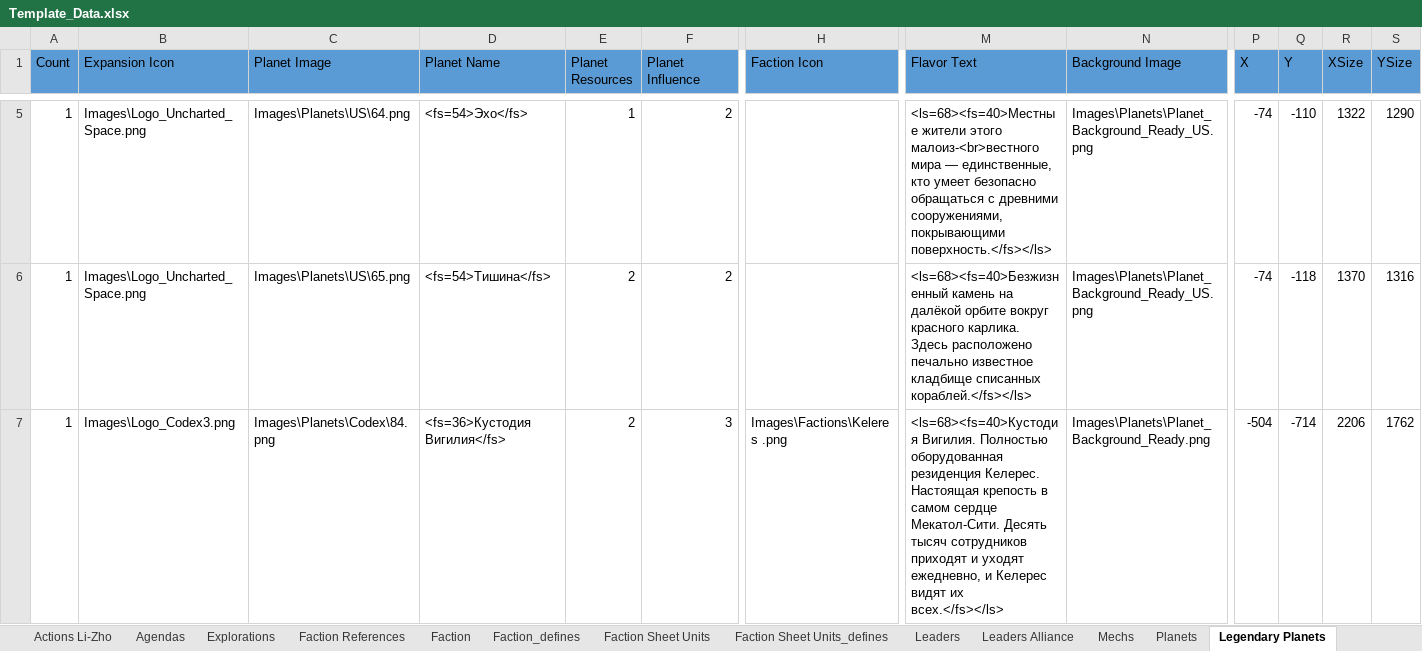
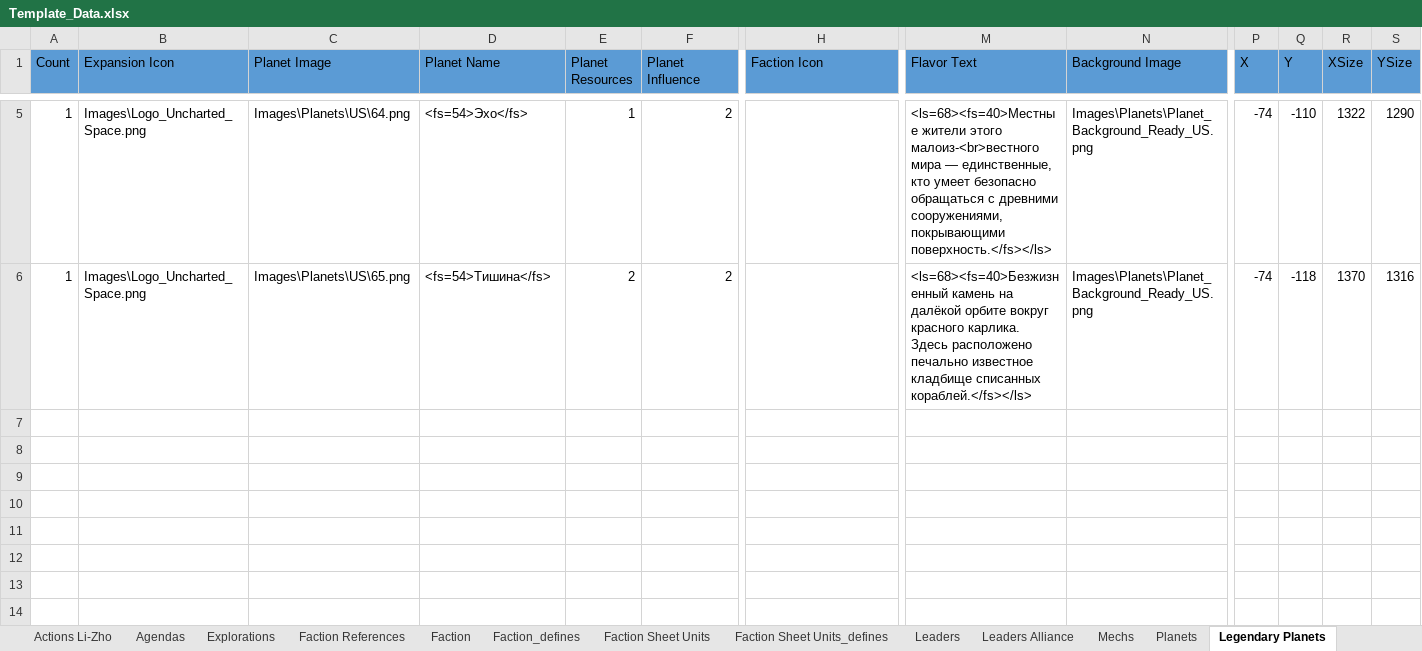
Before and after one commit to ZhenjaMax/TI4Templates, an Excel workbook: Template_Data.xlsx, sheet Legendary Planets, drawn as a sheet; only a part is shown, gaps mark what is left out; values as stored, in another font and other column widths than the file's, no borders; rows hold the shown columns only; the diff names each change by its address in the sheet, - before the commit and + after, or states it on an @@ line.

```diff
--- a/Template_Data.xlsx (sheet Legendary Planets)
+++ b/Template_Data.xlsx (sheet Legendary Planets)
-row 7: 1 | Images\Logo_Codex3.png | Images\Planets\Codex\84.png | <fs=36>Кустодия Вигилия</fs> | 2 | 3 | Images\Factions\Keleres .png | <ls=68><fs=40>Кустодия Вигилия. Полностью оборудованная резиденция Келерес. Настоящая крепость в самом сердце Мекатол-Сити. Десять тысяч сотрудников приходят и уходят ежедневно, и Келерес видят их всех.</fs></ls> | Images\Planets\Planet_Background_Ready.png | -504 | -714 | 2206 | 1762
```
Also changed, not shown: sheet Promissory Notes, sheet Objectives, 9 other files.
